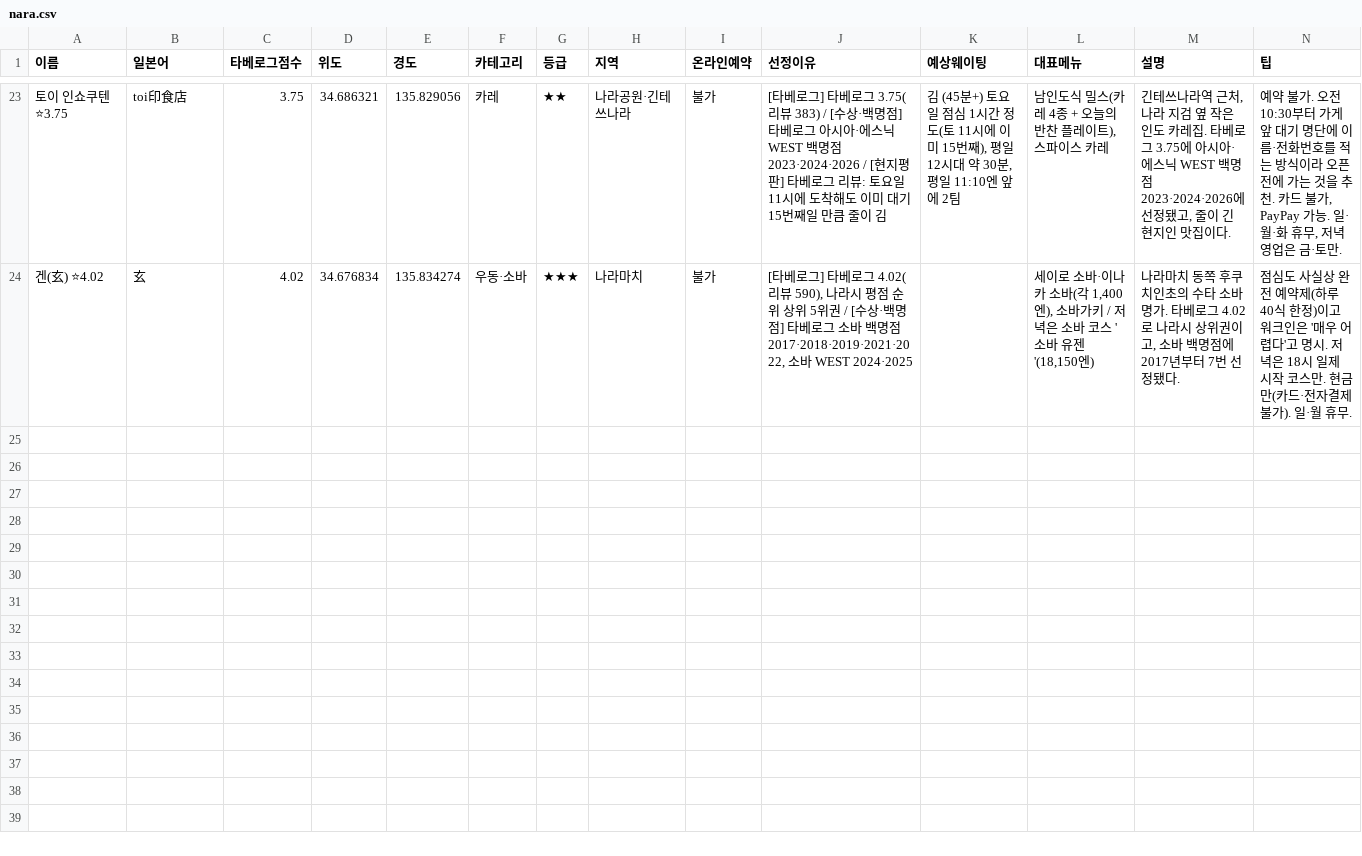
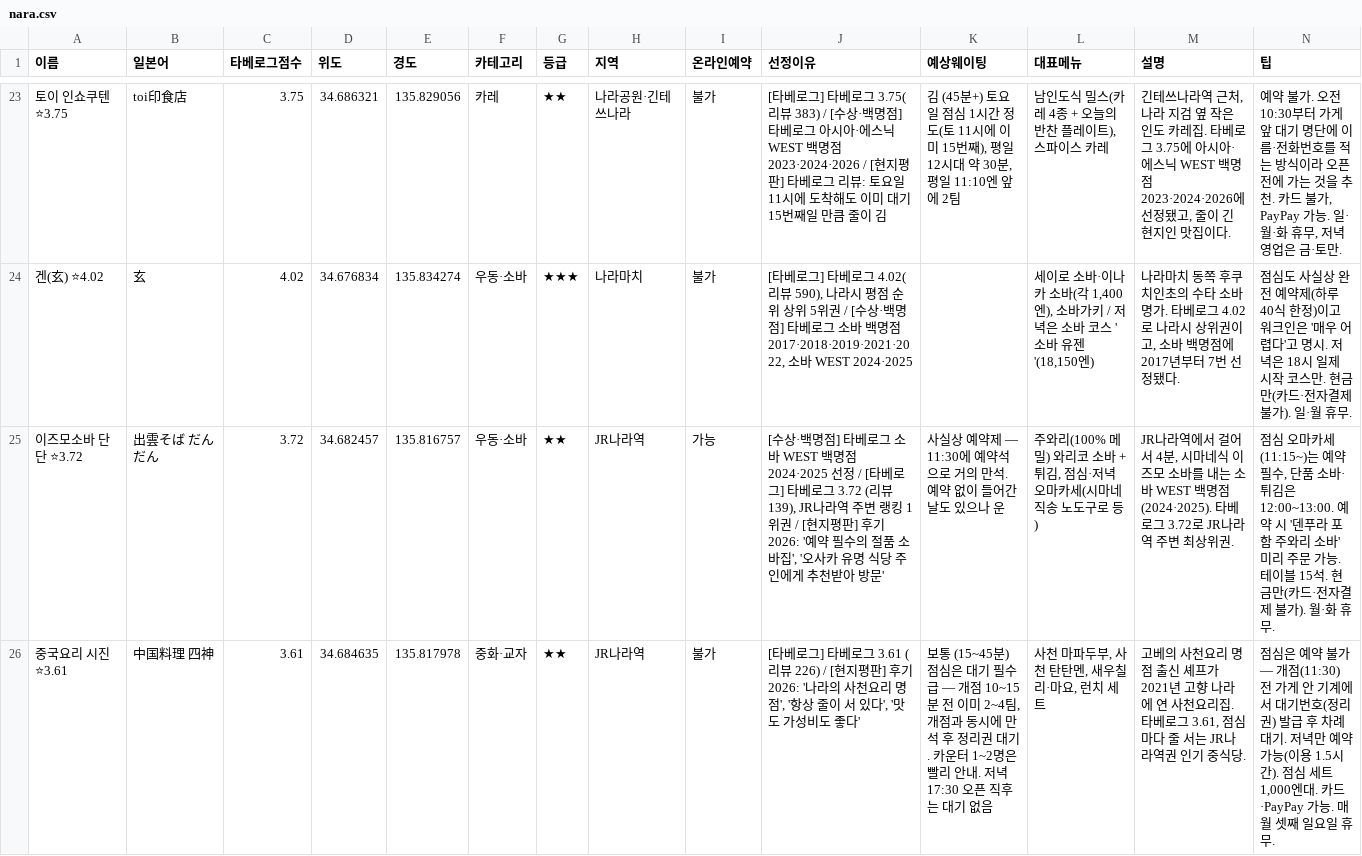
Before and after one commit to tkdrn416/matzip, a CSV file: exports/google-mymaps/nara.csv, drawn as a sheet; only a part is shown, gaps mark what is left out; rows hold the shown columns only; the diff names each change by its address in the sheet, - before the commit and + after, or states it on an @@ line.

```diff
--- a/exports/google-mymaps/nara.csv
+++ b/exports/google-mymaps/nara.csv
+row 25: 이즈모소바 단단 ⭐3.72 | 出雲そば だんだん | 3.72 | 34.682457 | 135.816757 | 우동·소바 | ★★ | JR나라역 | 가능 | [수상·백명점] 타베로그 소바 WEST 백명점 2024·2025 선정 / [타베로그] 타베로그 3.72 (리뷰 139), JR나라역 주변 랭킹 1위권 / [현지평판] 후기 2026: '예약 필수의 절품 소바집', '오사카 유명 식당 주인에게 추천받아 방문' | 사실상 예약제 — 11:30에 예약석으로 거의 만석. 예약 없이 들어간 날도 있으나 운 | 주와리(100% 메밀) 와리코 소바 + 튀김, 점심·저녁 오마카세(시마네 직송 노도구로 등) | JR나라역에서 걸어서 4분, 시마네식 이즈모 소바를 내는 소바 WEST 백명점(2024·2025). 타베로그 3.72로 JR나라역 주변 최상위권. | 점심 오마카세(11:15~)는 예약 필수, 단품 소바·튀김은 12:00~13:00. 예약 시 '덴푸라 포함 주와리 소바' 미리 주문 가능. 테이블 15석. 현금만(카드·전자결제 불가). 월·화 휴무.
+row 26: 중국요리 시진 ⭐3.61 | 中国料理 四神 | 3.61 | 34.684635 | 135.817978 | 중화·교자 | ★★ | JR나라역 | 불가 | [타베로그] 타베로그 3.61 (리뷰 226) / [현지평판] 후기 2026: '나라의 사천요리 명점', '항상 줄이 서 있다', '맛도 가성비도 좋다' | 보통 (15~45분) 점심은 대기 필수급 — 개점 10~15분 전 이미 2~4팀, 개점과 동시에 만석 후 정리권 대기. 카운터 1~2명은 빨리 안내. 저녁 17:30 오픈 직후는 대기 없음 | 사천 마파두부, 사천 탄탄멘, 새우칠리·마요, 런치 세트 | 고베의 사천요리 명점 출신 셰프가 2021년 고향 나라에 연 사천요리집. 타베로그 3.61, 점심마다 줄 서는 JR나라역권 인기 중식당. | 점심은 예약 불가 — 개점(11:30) 전 가게 안 기계에서 대기번호(정리권) 발급 후 차례 대기. 저녁만 예약 가능(이용 1.5시간). 점심 세트 1,000엔대. 카드·PayPay 가능. 매월 셋째 일요일 휴무.
```
Also changed, not shown: exports/google-mymaps/kobe.csv, exports/google-mymaps/kyoto.csv, 17 other files.
